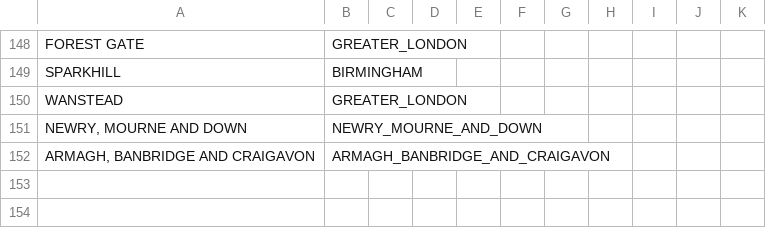
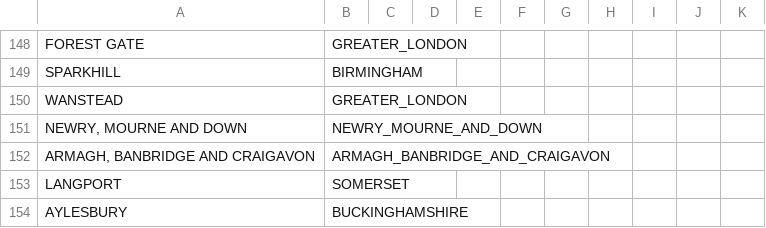
Before and after one commit to COG-UK/grapevine, a TSV file: utilities/geography_utils/adm2_cleaning.tsv, drawn as a sheet; only a part is shown, gaps mark what is left out; the diff names each change by its address in the sheet, - before the commit and + after, or states it on an @@ line.

```diff
--- a/utilities/geography_utils/adm2_cleaning.tsv
+++ b/utilities/geography_utils/adm2_cleaning.tsv
+row 153: LANGPORT | SOMERSET
+row 154: AYLESBURY | BUCKINGHAMSHIRE
```
Also changed, not shown: 9 other files.
